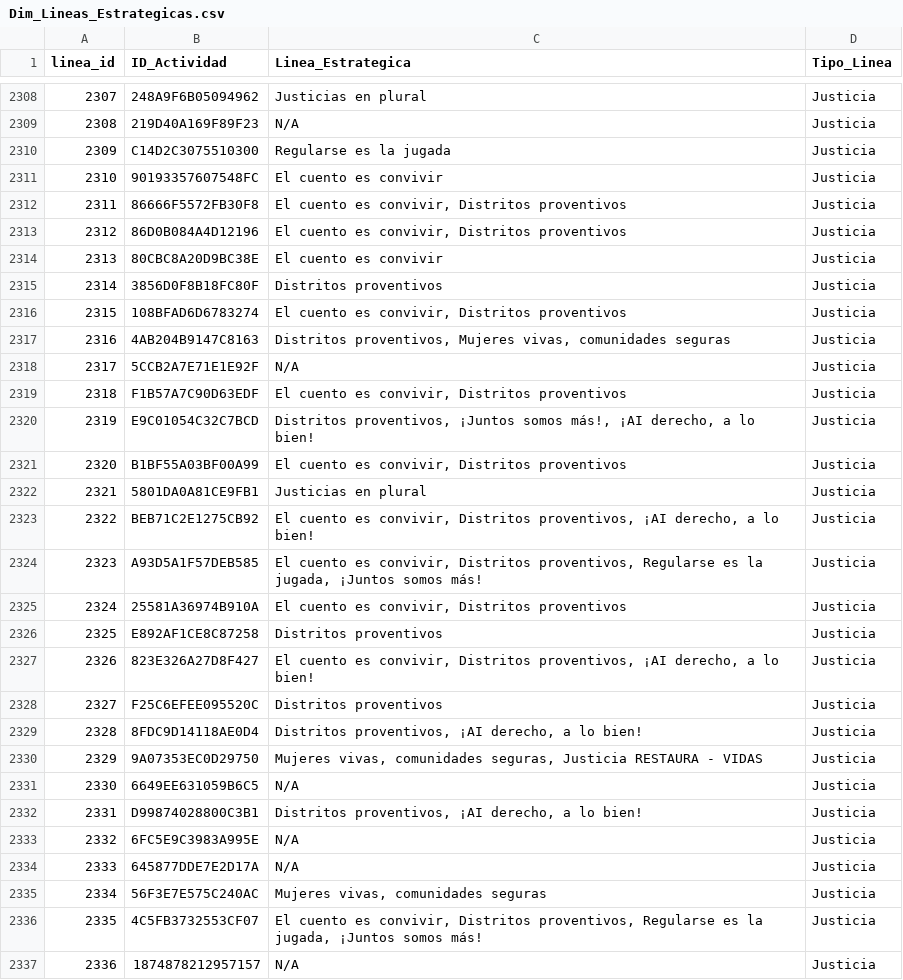
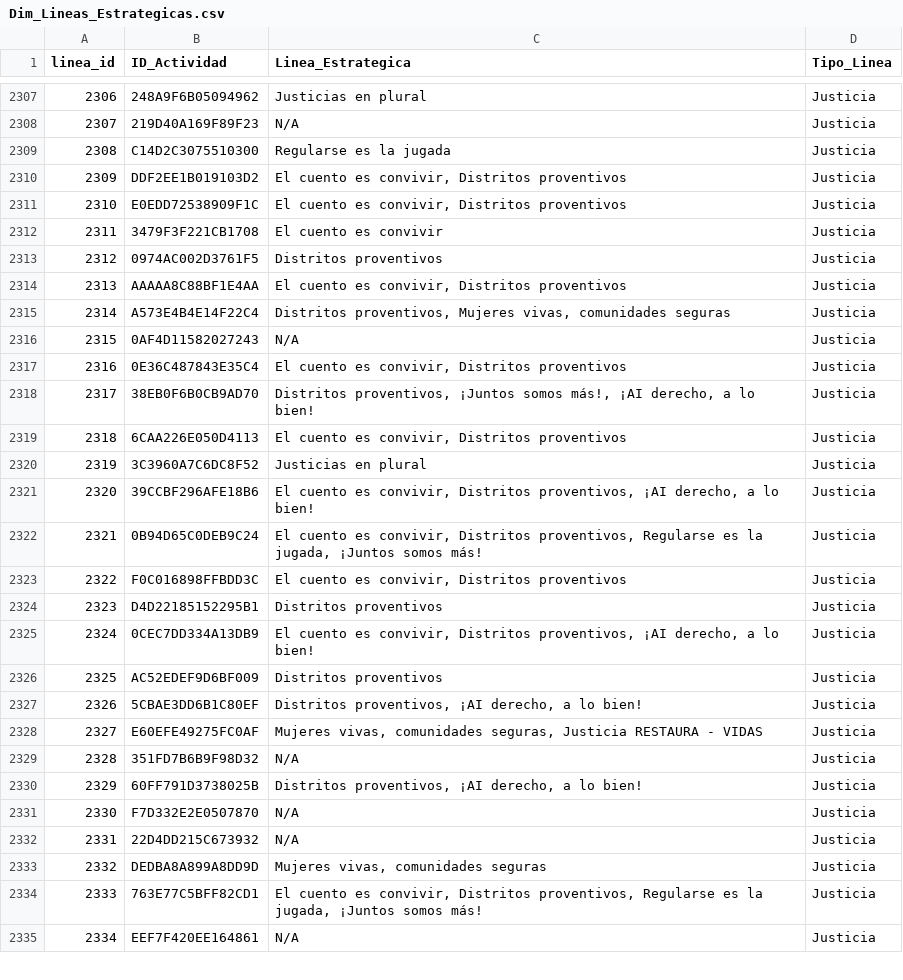
Before and after one commit to coloncolonneideryesid-cmd/convive360-etl, a CSV file: dimensiones/Dim_Lineas_Estrategicas.csv, drawn as a sheet; only a part is shown, gaps mark what is left out; removed rows and columns are numbered as before the commit, all else as after; the diff covers the shown part only; the diff names each change by its address in the sheet, - before the commit and + after, or states it on an @@ line.

```diff
--- a/dimensiones/Dim_Lineas_Estrategicas.csv
+++ b/dimensiones/Dim_Lineas_Estrategicas.csv
@@ column A (linea_id) renumbered between rows 565 and 2363 @@
-row 2311: 2310 | 90193357607548FC | El cuento es convivir | Justicia
-B2310 (ID_Actividad): 86666F5572FB30F8
+B2310 (ID_Actividad): DDF2EE1B019103D2
-B2311 (ID_Actividad): 86D0B084A4D12196
+B2311 (ID_Actividad): E0EDD72538909F1C
-B2312 (ID_Actividad): 80CBC8A20D9BC38E
+B2312 (ID_Actividad): 3479F3F221CB1708
-B2313 (ID_Actividad): 3856D0F8B18FC80F
+B2313 (ID_Actividad): 0974AC002D3761F5
-B2314 (ID_Actividad): 108BFAD6D6783274
+B2314 (ID_Actividad): AAAAA8C88BF1E4AA
-B2315 (ID_Actividad): 4AB204B9147C8163
+B2315 (ID_Actividad): A573E4B4E14F22C4
-B2316 (ID_Actividad): 5CCB2A7E71E1E92F
+B2316 (ID_Actividad): 0AF4D11582027243
-B2317 (ID_Actividad): F1B57A7C90D63EDF
+B2317 (ID_Actividad): 0E36C487843E35C4
-B2318 (ID_Actividad): E9C01054C32C7BCD
+B2318 (ID_Actividad): 38EB0F6B0CB9AD70
-B2319 (ID_Actividad): B1BF55A03BF00A99
+B2319 (ID_Actividad): 6CAA226E050D4113
-B2320 (ID_Actividad): 5801DA0A81CE9FB1
+B2320 (ID_Actividad): 3C3960A7C6DC8F52
-B2321 (ID_Actividad): BEB71C2E1275CB92
+B2321 (ID_Actividad): 39CCBF296AFE18B6
-B2322 (ID_Actividad): A93D5A1F57DEB585
+B2322 (ID_Actividad): 0B94D65C0DEB9C24
-B2323 (ID_Actividad): 25581A36974B910A
+B2323 (ID_Actividad): F0C016898FFBDD3C
-B2324 (ID_Actividad): E892AF1CE8C87258
+B2324 (ID_Actividad): D4D22185152295B1
-B2325 (ID_Actividad): 823E326A27D8F427
+B2325 (ID_Actividad): 0CEC7DD334A13DB9
-B2326 (ID_Actividad): F25C6EFEE095520C
+B2326 (ID_Actividad): AC52EDEF9D6BF009
-B2327 (ID_Actividad): 8FDC9D14118AE0D4
+B2327 (ID_Actividad): 5CBAE3DD6B1C80EF
-B2328 (ID_Actividad): 9A07353EC0D29750
+B2328 (ID_Actividad): E60EFE49275FC0AF
-B2329 (ID_Actividad): 6649EE631059B6C5
+B2329 (ID_Actividad): 351FD7B6B9F98D32
-B2330 (ID_Actividad): D99874028800C3B1
+B2330 (ID_Actividad): 60FF791D3738025B
-B2331 (ID_Actividad): 6FC5E9C3983A995E
+B2331 (ID_Actividad): F7D332E2E0507870
-B2332 (ID_Actividad): 645877DDE7E2D17A
+B2332 (ID_Actividad): 22D4DD215C673932
-B2333 (ID_Actividad): 56F3E7E575C240AC
+B2333 (ID_Actividad): DEDBA8A899A8DD9D
-B2334 (ID_Actividad): 4C5FB3732553CF07
+B2334 (ID_Actividad): 763E77C5BFF82CD1
-B2335 (ID_Actividad): 1874878212957157
+B2335 (ID_Actividad): EEF7F420EE164861
```
Also changed, not shown: 2 added rows, 2 removed rows and 135 edited cells elsewhere in this file, 2 other files.
